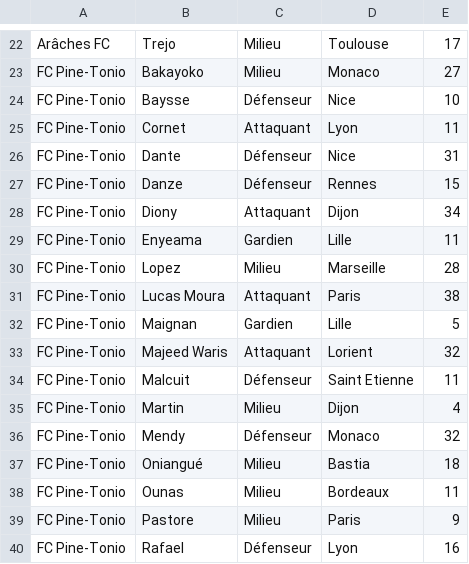
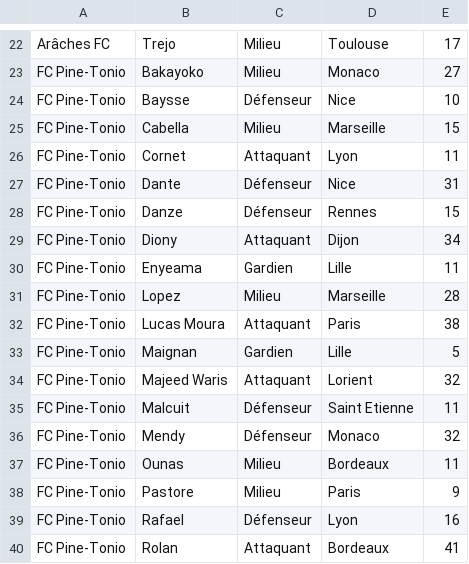
Before and after one commit to hdurix/mpg, a CSV file: mpg-fr.csv, drawn as a sheet; only a part is shown, gaps mark what is left out; the shorter side is filled out with more unchanged rows.

Commit message:
automatical commit

```diff
--- a/mpg-fr.csv
+++ b/mpg-fr.csv
@@ -24,2 +24,3 @@ FC Pine-Tonio;Bakayoko;Milieu;Monaco;27
 FC Pine-Tonio;Baysse;Défenseur;Nice;10
+FC Pine-Tonio;Cabella;Milieu;Marseille;15
 FC Pine-Tonio;Cornet;Attaquant;Lyon;11
@@ -34,5 +35,3 @@ FC Pine-Tonio;Majeed Waris;Attaquant;Lorient;32
 FC Pine-Tonio;Malcuit;Défenseur;Saint Etienne;11
-FC Pine-Tonio;Martin;Milieu;Dijon;4
 FC Pine-Tonio;Mendy;Défenseur;Monaco;32
-FC Pine-Tonio;Oniangué;Milieu;Bastia;18
 FC Pine-Tonio;Ounas;Milieu;Bordeaux;11
```
